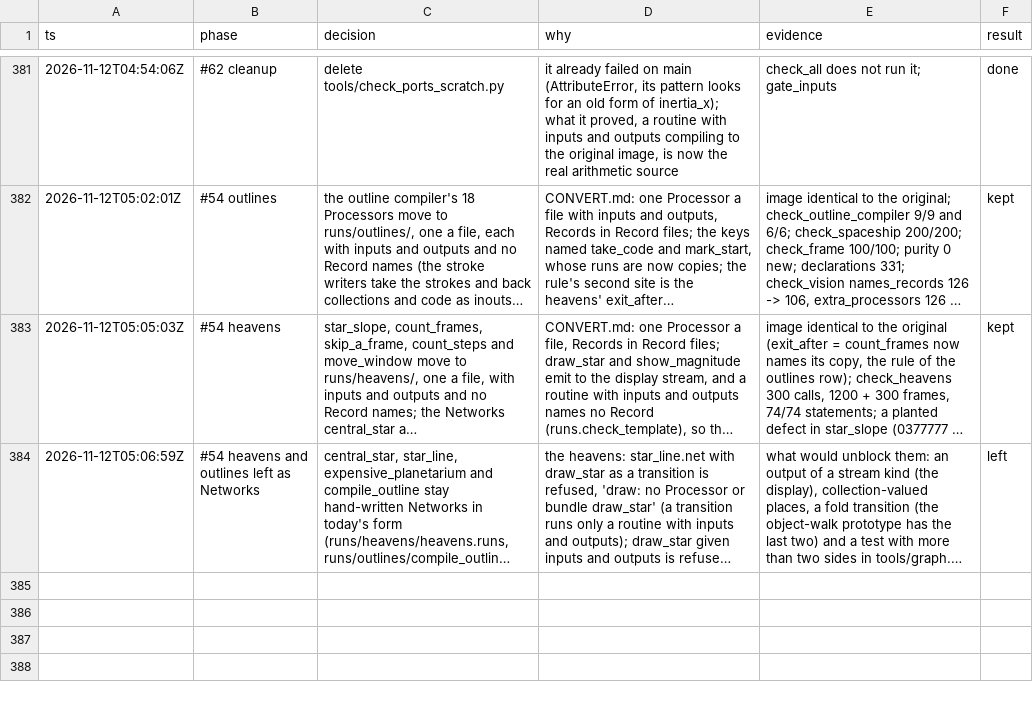
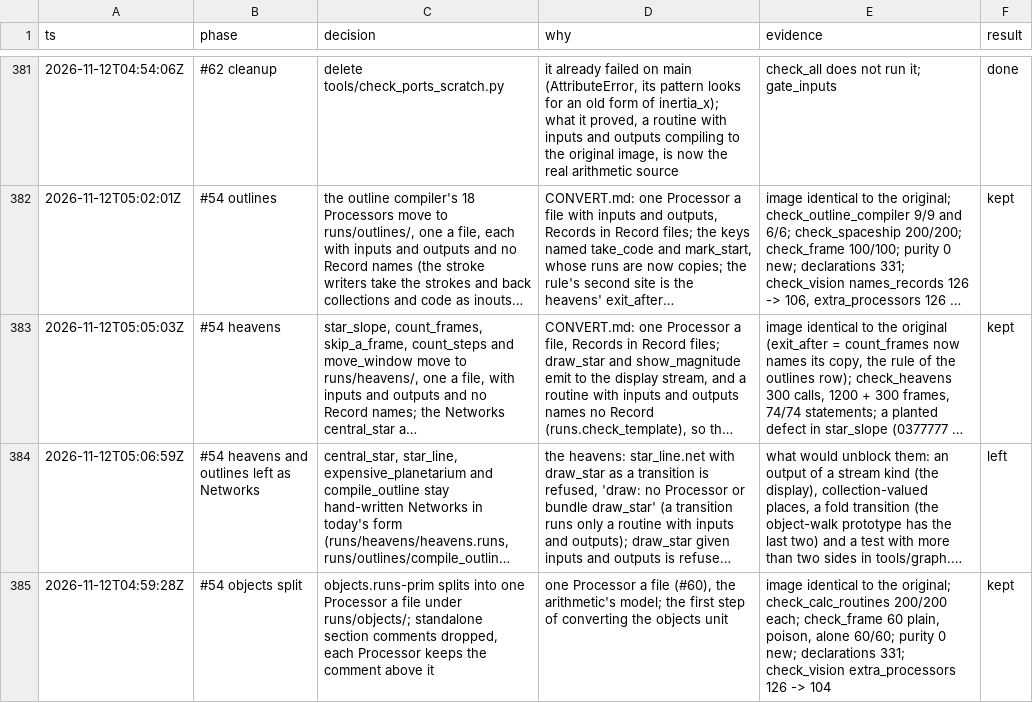
Before and after one commit to wScottSh/runs-spacewar, a TSV file: docs/decisions.tsv, drawn as a sheet; only a part is shown, gaps mark what is left out; long unchanged cells end in …; the diff names each change by its address in the sheet, - before the commit and + after, or states it on an @@ line.

```diff
--- a/docs/decisions.tsv
+++ b/docs/decisions.tsv
+row 385: 2026-11-12T04:59:28Z | #54 objects split | objects.runs-prim splits into one Processor a file under runs/objects/; standalone section comments dropped, each Processor keeps the comment above it | one Processor a file (#60), the arithmetic's model; the first step of converting the objects unit | image identical to the original; check_calc_routines 200/200 each; check_frame 60 plain, poison, alone 60/60; purity 0 new; declarations 331; check_vision extra_processors 126 -> 104 | kept
```
Also changed, not shown: 25 other files.
